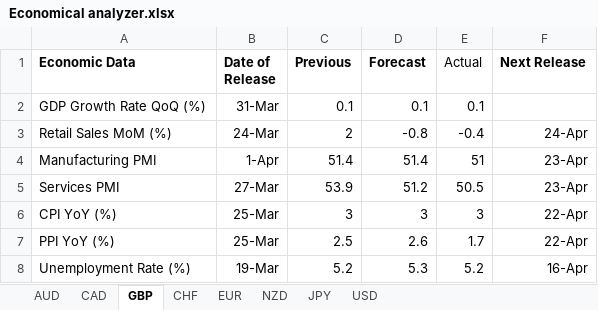
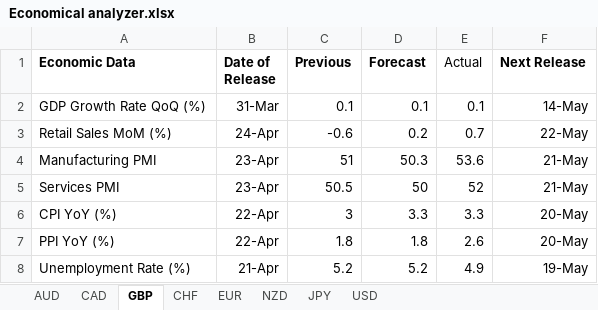
Before and after one commit to maxwellkarani89-bit/NEW-SYSTEM, an Excel workbook: Economical analyzer.xlsx, sheet GBP, drawn as a sheet; values as stored, in another font and other column widths than the file's, no borders; the diff names each change by its address in the sheet, - before the commit and + after, or states it on an @@ line.

```diff
--- a/Economical analyzer.xlsx (sheet GBP)
+++ b/Economical analyzer.xlsx (sheet GBP)
-F2 (Next Release): (empty)
+F2 (Next Release): 14-May
-B3 (Date of Release): 24-Mar
+B3 (Date of Release): 24-Apr
-C3 (Previous): 2
+C3 (Previous): -0.6
-D3 (Forecast): -0.8
+D3 (Forecast): 0.2
-E3 (Actual): -0.4
+E3 (Actual): 0.7
-F3 (Next Release): 24-Apr
+F3 (Next Release): 22-May
-B4 (Date of Release): 1-Apr
+B4 (Date of Release): 23-Apr
-C4 (Previous): 51.4
+C4 (Previous): 51
-D4 (Forecast): 51.4
+D4 (Forecast): 50.3
-E4 (Actual): 51
+E4 (Actual): 53.6
-F4:F5 (Next Release): 23-Apr
+F4:F5 (Next Release): 21-May
-B5 (Date of Release): 27-Mar
+B5 (Date of Release): 23-Apr
-C5 (Previous): 53.9
+C5 (Previous): 50.5
-D5 (Forecast): 51.2
+D5 (Forecast): 50
-E5 (Actual): 50.5
+E5 (Actual): 52
-B6:B7 (Date of Release): 25-Mar
+B6:B7 (Date of Release): 22-Apr
-D6 (Forecast): 3
+D6 (Forecast): 3.3
-E6 (Actual): 3
+E6 (Actual): 3.3
-F6:F7 (Next Release): 22-Apr
+F6:F7 (Next Release): 20-May
-C7 (Previous): 2.5
+C7 (Previous): 1.8
-D7 (Forecast): 2.6
+D7 (Forecast): 1.8
-E7 (Actual): 1.7
+E7 (Actual): 2.6
-B8 (Date of Release): 19-Mar
+B8 (Date of Release): 21-Apr
-D8 (Forecast): 5.3
+D8 (Forecast): 5.2
-E8 (Actual): 5.2
+E8 (Actual): 4.9
-F8 (Next Release): 16-Apr
+F8 (Next Release): 19-May
```
Also changed, not shown: sheet USD, sheet JPY, sheet EUR, sheet AUD, sheet NZD, sheet CAD, 1 more sheet, Max 3.xlsx, uploads/Economical_analyzer.xlsx, 11 other files.
